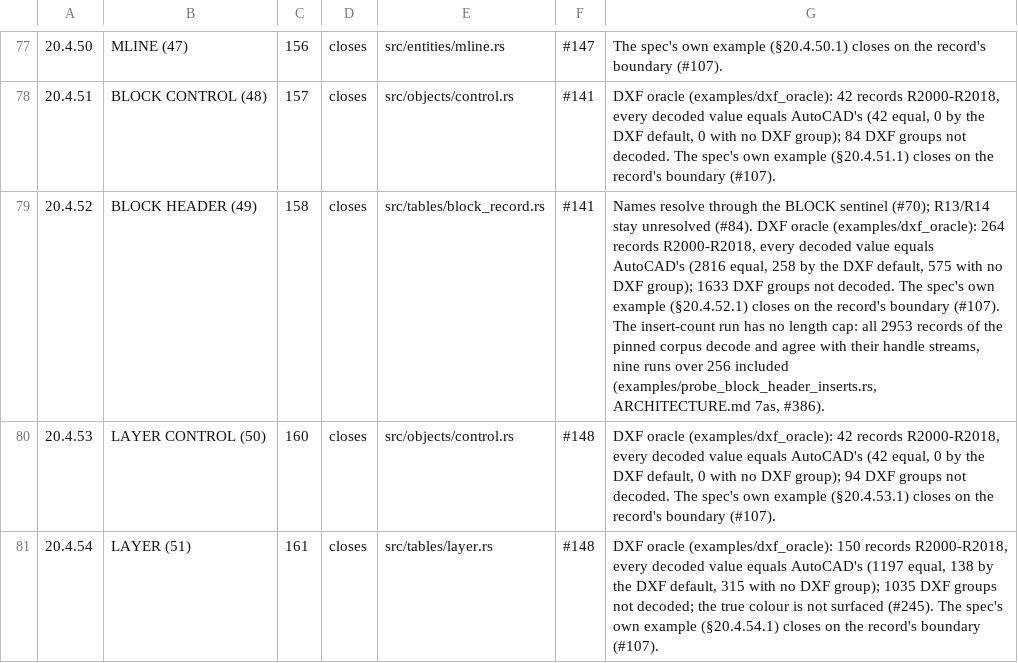
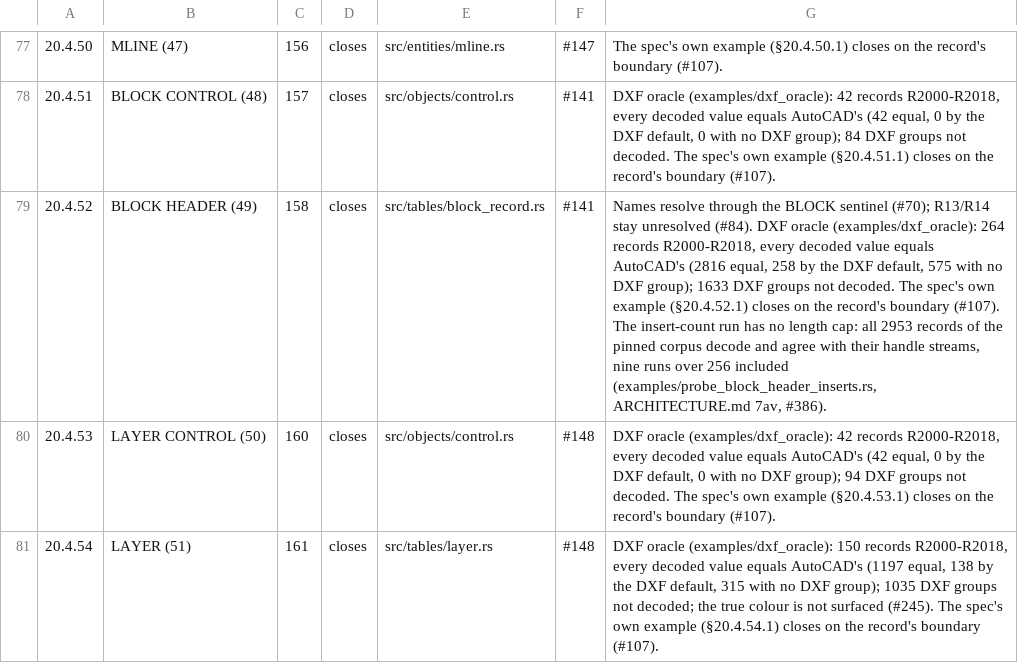
Before and after one commit to DrunkOnJava/dwg-rs, a TSV file: docs/data/spec-coverage.tsv, drawn as a sheet; only a part is shown, gaps mark what is left out; the diff names each change by its address in the sheet, - before the commit and + after, or states it on an @@ line.

Commit message:
docs(arch): number the BLOCK_HEADER section after the code page sections (#386)

```diff
--- a/docs/data/spec-coverage.tsv
+++ b/docs/data/spec-coverage.tsv
-G79: …(examples/probe_block_header_inserts.rs, ARCHITECTURE.md 7as, #386).
+G79: …(examples/probe_block_header_inserts.rs, ARCHITECTURE.md 7av, #386).
```
Also changed, not shown: 2 other files.
